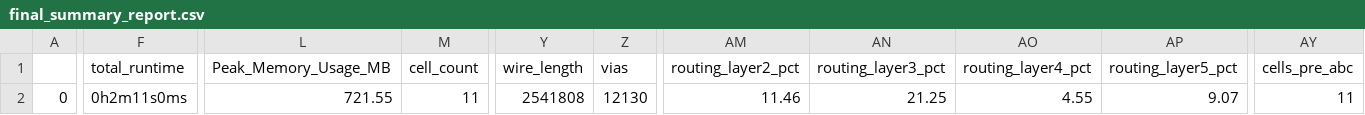
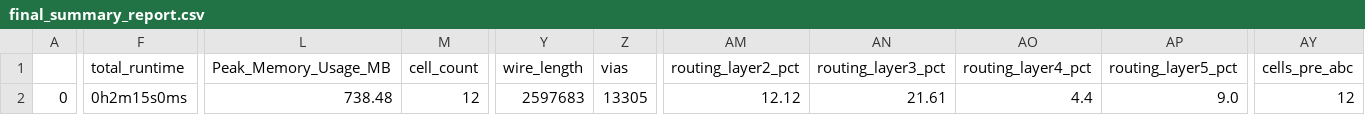
Before and after one commit to mattvenn/zero_to_asic_mpw6, a CSV file: signoff/user_project_wrapper/final_summary_report.csv, drawn as a sheet; only a part is shown, gaps mark what is left out; the diff names each change by its address in the sheet, - before the commit and + after, or states it on an @@ line.

```diff
--- a/signoff/user_project_wrapper/final_summary_report.csv
+++ b/signoff/user_project_wrapper/final_summary_report.csv
-F2 (total_runtime): 0h2m11s0ms
+F2 (total_runtime): 0h2m15s0ms
-L2 (Peak_Memory_Usage_MB): 721.55
+L2 (Peak_Memory_Usage_MB): 738.48
-M2 (cell_count): 11
+M2 (cell_count): 12
-Y2 (wire_length): 2541808
+Y2 (wire_length): 2597683
-Z2 (vias): 12130
+Z2 (vias): 13305
-AM2 (routing_layer2_pct): 11.46
+AM2 (routing_layer2_pct): 12.12
-AN2 (routing_layer3_pct): 21.25
+AN2 (routing_layer3_pct): 21.61
-AO2 (routing_layer4_pct): 4.55
+AO2 (routing_layer4_pct): 4.4
-AP2 (routing_layer5_pct): 9.07
+AP2 (routing_layer5_pct): 9.0
-AY2 (cells_pre_abc): 11
+AY2 (cells_pre_abc): 12
```
Also changed, not shown: 22 other files.
